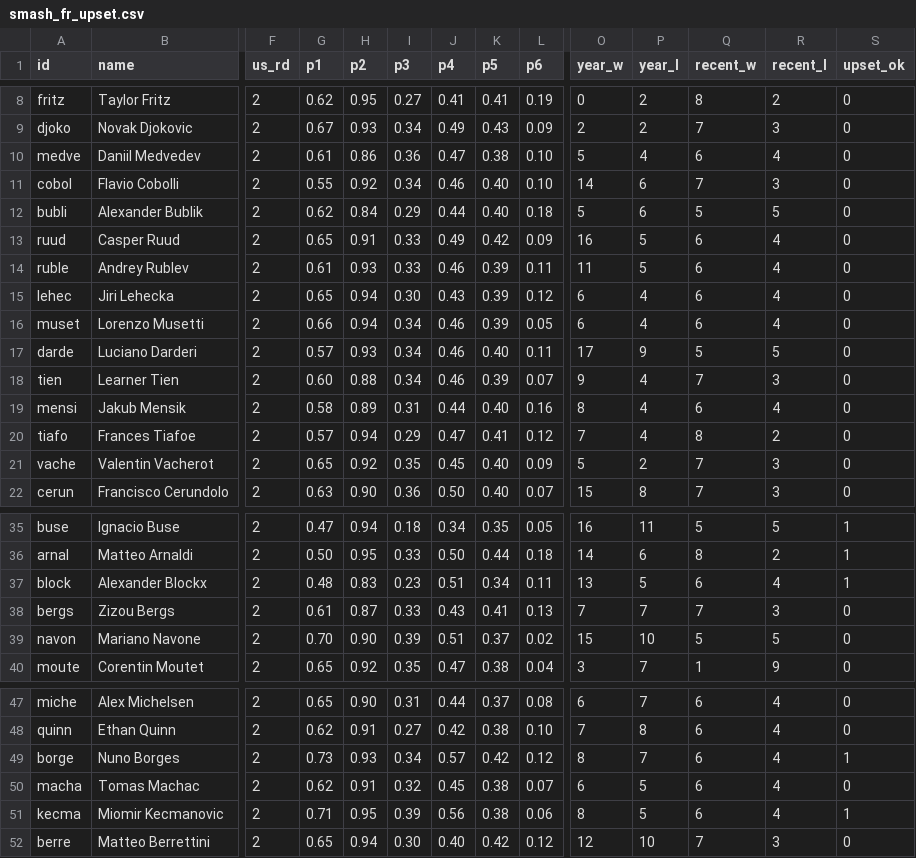
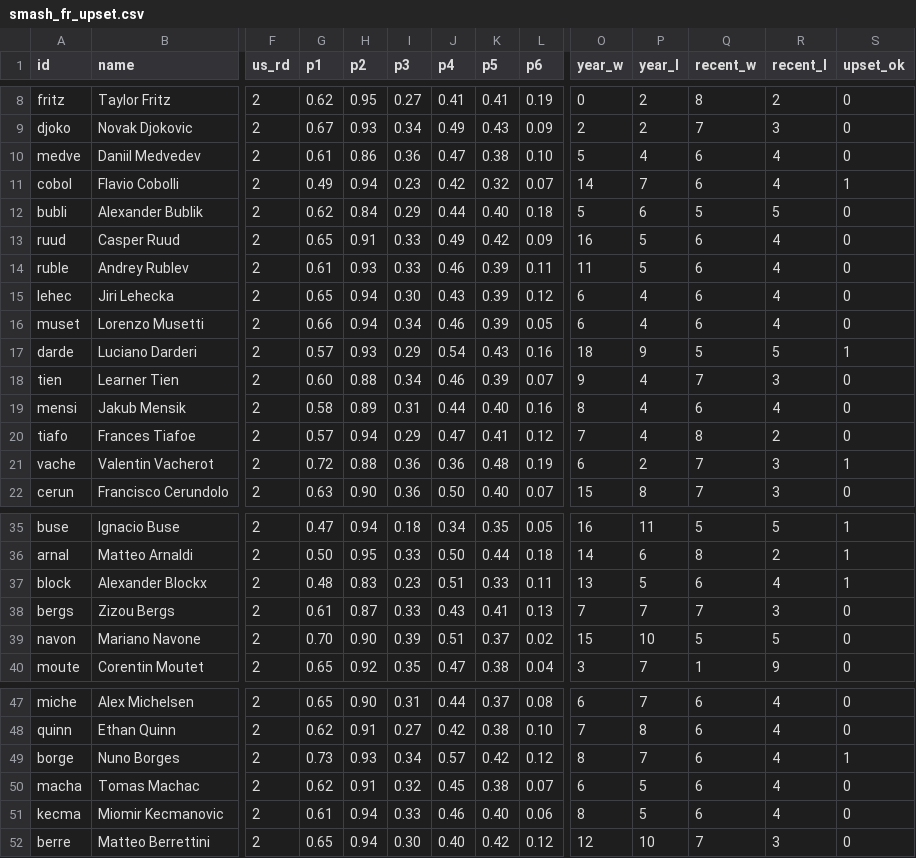
Before and after one commit to woonsupkim/Smash-React, a CSV file: build/data/smash_fr_upset.csv, drawn as a sheet; only a part is shown, gaps mark what is left out; the diff covers the shown part only; the diff names each change by its address in the sheet, - before the commit and + after, or states it on an @@ line.

```diff
--- a/build/data/smash_fr_upset.csv
+++ b/build/data/smash_fr_upset.csv
-G11 (p1): 0.55
+G11 (p1): 0.49
-H11 (p2): 0.92
+H11 (p2): 0.94
-I11 (p3): 0.34
+I11 (p3): 0.23
-J11 (p4): 0.46
+J11 (p4): 0.42
-K11 (p5): 0.40
+K11 (p5): 0.32
-L11 (p6): 0.10
+L11 (p6): 0.07
-P11 (year_l): 6
+P11 (year_l): 7
-Q11 (recent_w): 7
+Q11 (recent_w): 6
-R11 (recent_l): 3
+R11 (recent_l): 4
-S11 (upset_ok): 0
+S11 (upset_ok): 1
-I17 (p3): 0.34
+I17 (p3): 0.29
-J17 (p4): 0.46
+J17 (p4): 0.54
-K17 (p5): 0.40
+K17 (p5): 0.43
-L17 (p6): 0.11
+L17 (p6): 0.16
-O17 (year_w): 17
+O17 (year_w): 18
-S17 (upset_ok): 0
+S17 (upset_ok): 1
-G21 (p1): 0.65
+G21 (p1): 0.72
-H21 (p2): 0.92
+H21 (p2): 0.88
-I21 (p3): 0.35
+I21 (p3): 0.36
-J21 (p4): 0.45
+J21 (p4): 0.36
-K21 (p5): 0.40
+K21 (p5): 0.48
-L21 (p6): 0.09
+L21 (p6): 0.19
-O21 (year_w): 5
+O21 (year_w): 6
-S21 (upset_ok): 0
+S21 (upset_ok): 1
-K37 (p5): 0.34
+K37 (p5): 0.33
-G51 (p1): 0.71
+G51 (p1): 0.61
-H51 (p2): 0.95
+H51 (p2): 0.94
-I51 (p3): 0.39
+I51 (p3): 0.33
-J51 (p4): 0.56
+J51 (p4): 0.46
-K51 (p5): 0.38
+K51 (p5): 0.40
-S51 (upset_ok): 1
+S51 (upset_ok): 0
```
Also changed, not shown: 2 edited cells elsewhere in this file, build/data/smash_fr.csv, build/data/smash_us.csv, 42 other files.
